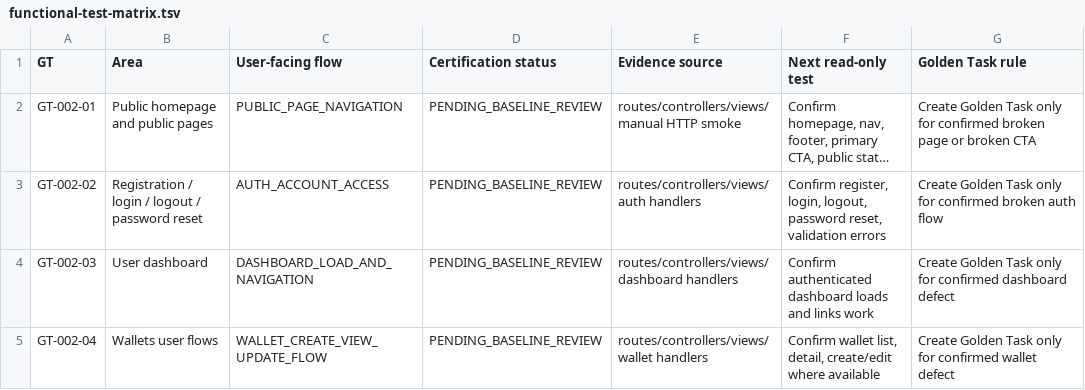
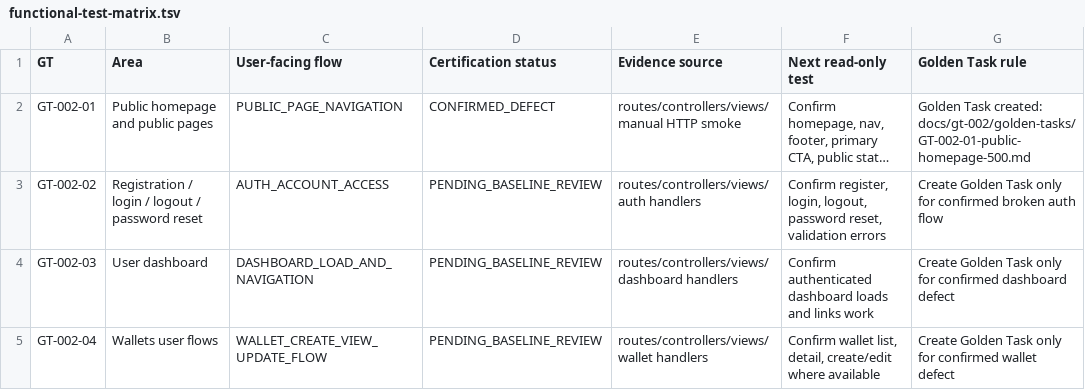
Before and after one commit to MillennialInvestments/MyMIWallet-Next, a TSV file: docs/gt-002/functional-test-matrix.tsv, drawn as a sheet; only a part is shown; long unchanged cells end in …; the diff names each change by its address in the sheet, - before the commit and + after, or states it on an @@ line.

Commit message:
Capture GT-002 public homepage 500 defect

```diff
--- a/docs/gt-002/functional-test-matrix.tsv
+++ b/docs/gt-002/functional-test-matrix.tsv
-D2 (Certification status): PENDING_BASELINE_REVIEW
+D2 (Certification status): CONFIRMED_DEFECT
-G2 (Golden Task rule): Create Golden Task only for confirmed broken page or broken CTA
+G2 (Golden Task rule): Golden Task created: docs/gt-002/golden-tasks/GT-002-01-public-homepage-500.md
```
Also changed, not shown: 4 other files.
